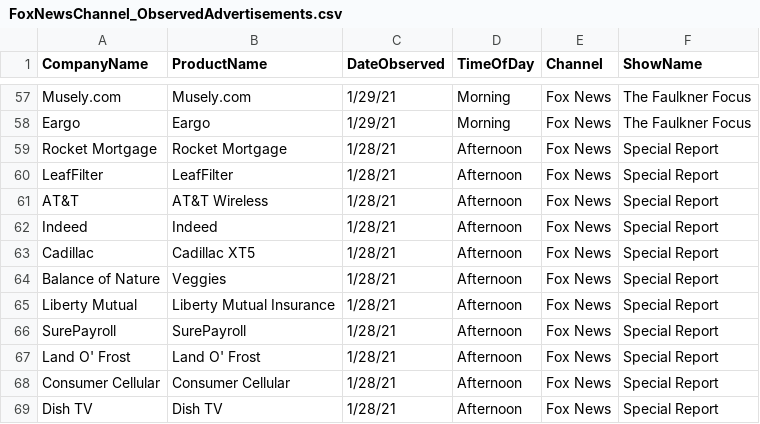
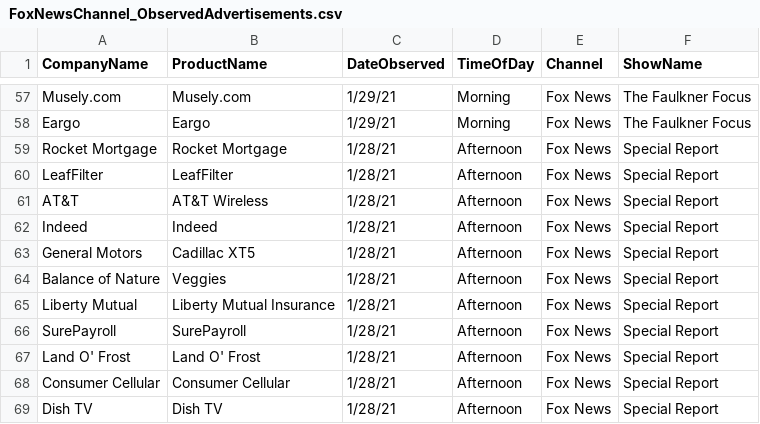
Before and after one commit to whoadvertiseson/whoadvertiseson, a CSV file: FoxNewsChannel_ObservedAdvertisements.csv, drawn as a sheet; only a part is shown, gaps mark what is left out.

```diff
--- a/FoxNewsChannel_ObservedAdvertisements.csv
+++ b/FoxNewsChannel_ObservedAdvertisements.csv
@@ -62,3 +62,3 @@ AT&T,AT&T Wireless,1/28/21,Afternoon,Fox News,Special Report
 Indeed,Indeed,1/28/21,Afternoon,Fox News,Special Report
-Cadillac,Cadillac XT5,1/28/21,Afternoon,Fox News,Special Report
+General Motors,Cadillac XT5,1/28/21,Afternoon,Fox News,Special Report
 Balance of Nature,Veggies,1/28/21,Afternoon,Fox News,Special Report
```
Also changed, not shown: FoxNewsChannel_RecentTopAdvertisers.csv.
